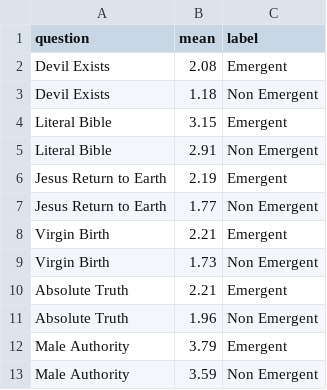
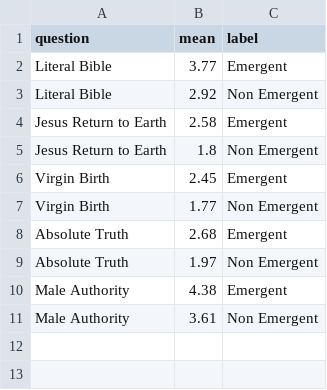
Before and after one commit to ryanburge/emergent_chapter, a CSV file: dotplot.csv, drawn as a sheet.

Commit message:
dropped insignificant values

```diff
--- a/dotplot.csv
+++ b/dotplot.csv
@@ -1,13 +1,11 @@
 question,mean,label
-Devil Exists,2.08,Emergent
-Devil Exists,1.18,Non Emergent
-Literal Bible,3.15,Emergent
-Literal Bible,2.91,Non Emergent
-Jesus Return to Earth,2.19,Emergent
-Jesus Return to Earth,1.77,Non Emergent
-Virgin Birth,2.21,Emergent
-Virgin Birth,1.73,Non Emergent
-Absolute Truth,2.21,Emergent
-Absolute Truth,1.96,Non Emergent
-Male Authority,3.79,Emergent
-Male Authority,3.59,Non Emergent
+Literal Bible,3.77,Emergent
+Literal Bible,2.92,Non Emergent
+Jesus Return to Earth,2.58,Emergent
+Jesus Return to Earth,1.8,Non Emergent
+Virgin Birth,2.45,Emergent
+Virgin Birth,1.77,Non Emergent
+Absolute Truth,2.68,Emergent
+Absolute Truth,1.97,Non Emergent
+Male Authority,4.38,Emergent
+Male Authority,3.61,Non Emergent
```
Also changed, not shown: delibdot.csv.
